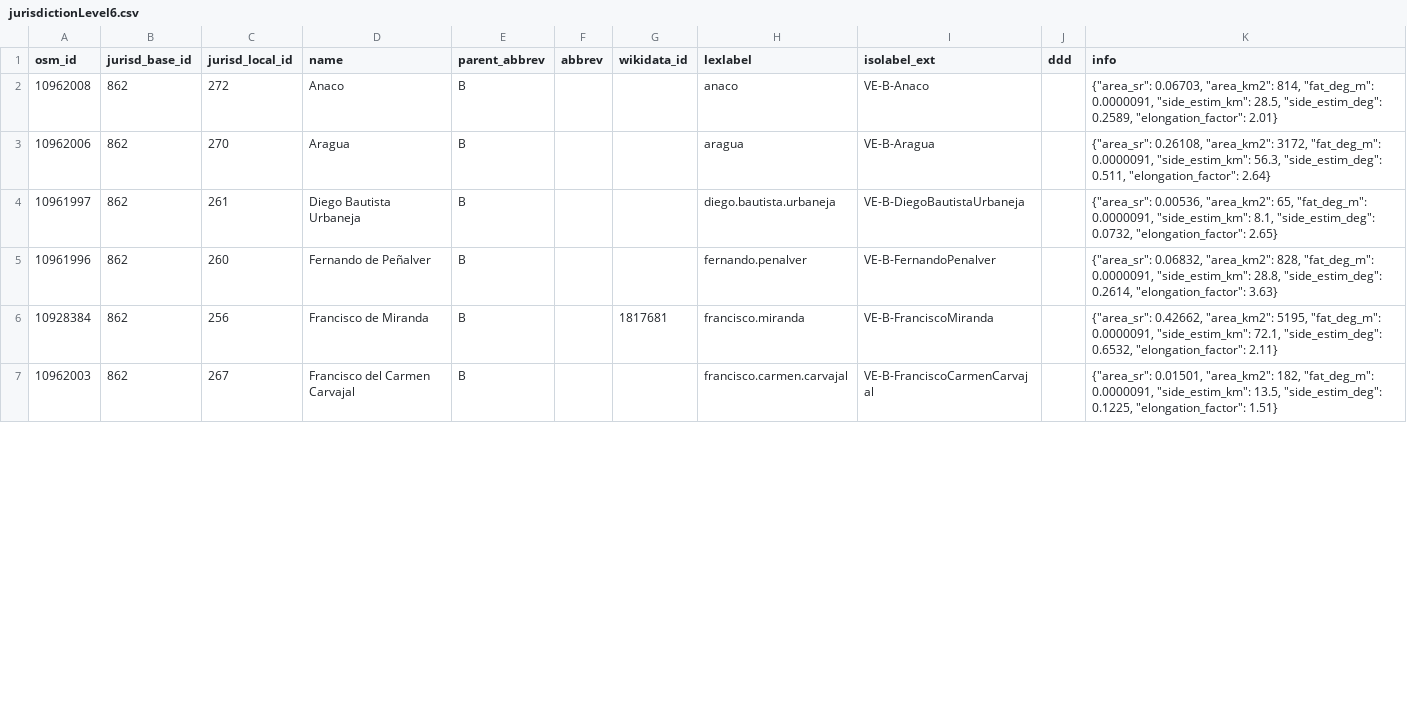
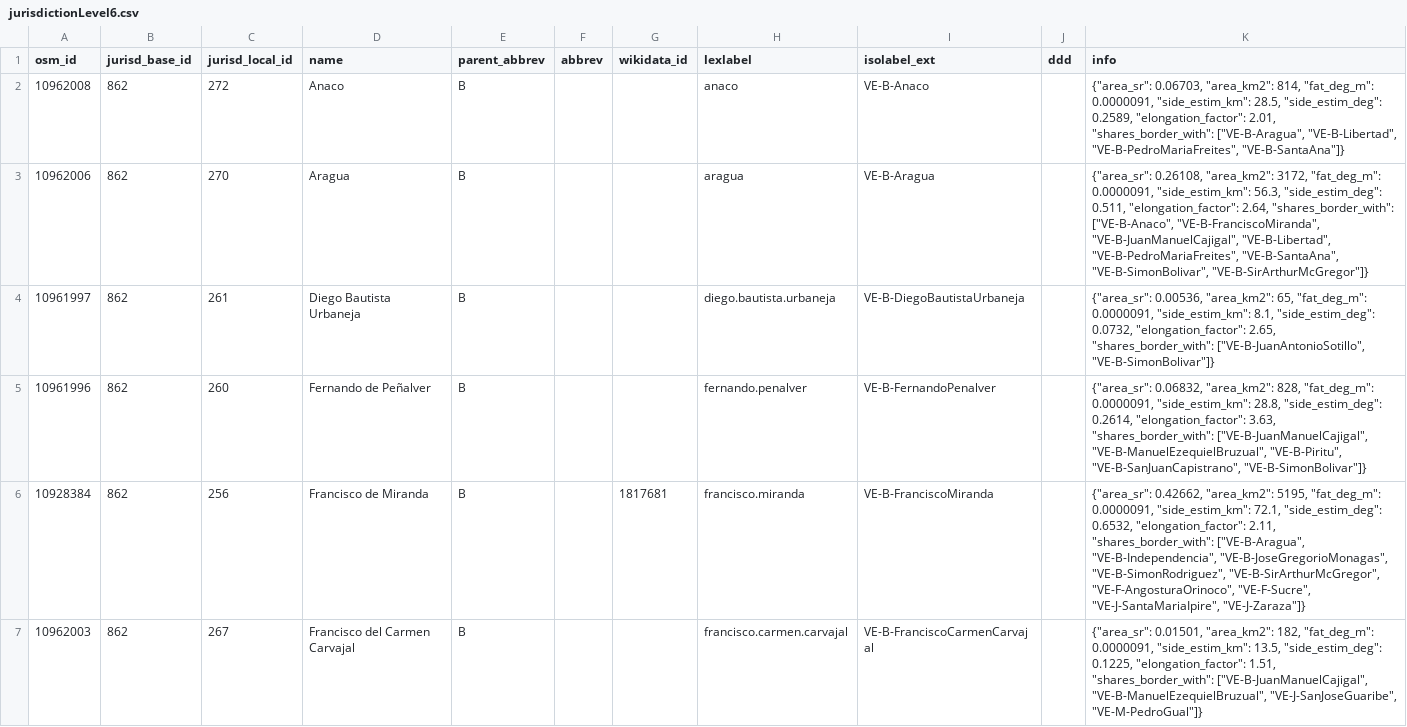
Before and after one commit to digital-guard/preserv-VE, a CSV file: data/B/jurisdictionLevel6.csv, drawn as a sheet; only a part is shown; the diff covers the shown part only.

```diff
--- a/data/B/jurisdictionLevel6.csv
+++ b/data/B/jurisdictionLevel6.csv
@@ -1,7 +1,7 @@
 osm_id,jurisd_base_id,jurisd_local_id,name,parent_abbrev,abbrev,wikidata_id,lexlabel,isolabel_ext,ddd,info
-10962008,862,272,Anaco,B,,,anaco,VE-B-Anaco,,"{""area_sr"": 0.06703, ""area_km2"": 814, ""fat_deg_m"": 0.0000091, ""side_estim_km"": 28.5, ""side_estim_deg"": 0.2589, ""elongation_factor"": 2.01}"
-10962006,862,270,Aragua,B,,,aragua,VE-B-Aragua,,"{""area_sr"": 0.26108, ""area_km2"": 3172, ""fat_deg_m"": 0.0000091, ""side_estim_km"": 56.3, ""side_estim_deg"": 0.511, ""elongation_factor"": 2.64}"
-10961997,862,261,"Diego Bautista Urbaneja",B,,,diego.bautista.urbaneja,VE-B-DiegoBautistaUrbaneja,,"{""area_sr"": 0.00536, ""area_km2"": 65, ""fat_deg_m"": 0.0000091, ""side_estim_km"": 8.1, ""side_estim_deg"": 0.0732, ""elongation_factor"": 2.65}"
-10961996,862,260,"Fernando de Peñalver",B,,,fernando.penalver,VE-B-FernandoPenalver,,"{""area_sr"": 0.06832, ""area_km2"": 828, ""fat_deg_m"": 0.0000091, ""side_estim_km"": 28.8, ""side_estim_deg"": 0.2614, ""elongation_factor"": 3.63}"
-10928384,862,256,"Francisco de Miranda",B,,1817681,francisco.miranda,VE-B-FranciscoMiranda,,"{""area_sr"": 0.42662, ""area_km2"": 5195, ""fat_deg_m"": 0.0000091, ""side_estim_km"": 72.1, ""side_estim_deg"": 0.6532, ""elongation_factor"": 2.11}"
-10962003,862,267,"Francisco del Carmen Carvajal",B,,,francisco.carmen.carvajal,VE-B-FranciscoCarmenCarvajal,,"{""area_sr"": 0.01501, ""area_km2"": 182, ""fat_deg_m"": 0.0000091, ""side_estim_km"": 13.5, ""side_estim_deg"": 0.1225, ""elongation_factor"": 1.51}"
+10962008,862,272,Anaco,B,,,anaco,VE-B-Anaco,,"{""area_sr"": 0.06703, ""area_km2"": 814, ""fat_deg_m"": 0.0000091, ""side_estim_km"": 28.5, ""side_estim_deg"": 0.2589, ""elongation_factor"": 2.01, ""shares_border_with"": [""VE-B-Aragua"", ""VE-B-Libertad"", ""VE-B-PedroMariaFreites"", ""VE-B-SantaAna""]}"
+10962006,862,270,Aragua,B,,,aragua,VE-B-Aragua,,"{""area_sr"": 0.26108, ""area_km2"": 3172, ""fat_deg_m"": 0.0000091, ""side_estim_km"": 56.3, ""side_estim_deg"": 0.511, ""elongation_factor"": 2.64, ""shares_border_with"": [""VE-B-Anaco"", ""VE-B-FranciscoMiranda"", ""VE-B-JuanManuelCajigal"", ""VE-B-Libertad"", ""VE-B-PedroMariaFreites"", ""VE-B-SantaAna"", ""VE-B-SimonBolivar"", ""VE-B-SirArthurMcGregor""]}"
+10961997,862,261,"Diego Bautista Urbaneja",B,,,diego.bautista.urbaneja,VE-B-DiegoBautistaUrbaneja,,"{""area_sr"": 0.00536, ""area_km2"": 65, ""fat_deg_m"": 0.0000091, ""side_estim_km"": 8.1, ""side_estim_deg"": 0.0732, ""elongation_factor"": 2.65, ""shares_border_with"": [""VE-B-JuanAntonioSotillo"", ""VE-B-SimonBolivar""]}"
+10961996,862,260,"Fernando de Peñalver",B,,,fernando.penalver,VE-B-FernandoPenalver,,"{""area_sr"": 0.06832, ""area_km2"": 828, ""fat_deg_m"": 0.0000091, ""side_estim_km"": 28.8, ""side_estim_deg"": 0.2614, ""elongation_factor"": 3.63, ""shares_border_with"": [""VE-B-JuanManuelCajigal"", ""VE-B-ManuelEzequielBruzual"", ""VE-B-Piritu"", ""VE-B-SanJuanCapistrano"", ""VE-B-SimonBolivar""]}"
+10928384,862,256,"Francisco de Miranda",B,,1817681,francisco.miranda,VE-B-FranciscoMiranda,,"{""area_sr"": 0.42662, ""area_km2"": 5195, ""fat_deg_m"": 0.0000091, ""side_estim_km"": 72.1, ""side_estim_deg"": 0.6532, ""elongation_factor"": 2.11, ""shares_border_with"": [""VE-B-Aragua"", ""VE-B-Independencia"", ""VE-B-JoseGregorioMonagas"", ""VE-B-SimonRodriguez"", ""VE-B-SirArthurMcGregor"", ""VE-F-AngosturaOrinoco"", ""VE-F-Sucre"", ""VE-J-SantaMariaIpire"", ""VE-J-Zaraza""]}"
+10962003,862,267,"Francisco del Carmen Carvajal",B,,,francisco.carmen.carvajal,VE-B-FranciscoCarmenCarvajal,,"{""area_sr"": 0.01501, ""area_km2"": 182, ""fat_deg_m"": 0.0000091, ""side_estim_km"": 13.5, ""side_estim_deg"": 0.1225, ""elongation_factor"": 1.51, ""shares_border_with"": [""VE-B-JuanManuelCajigal"", ""VE-B-ManuelEzequielBruzual"", ""VE-J-SanJoseGuaribe"", ""VE-M-PedroGual""]}"
```
Also changed, not shown: 15 edited cells elsewhere in this file, data/L/jurisdictionLevel6.csv, data/M/jurisdictionLevel6.csv, 22 other files.
